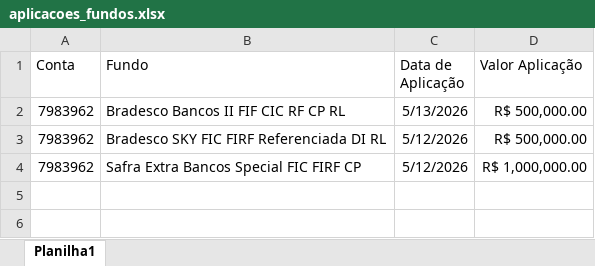
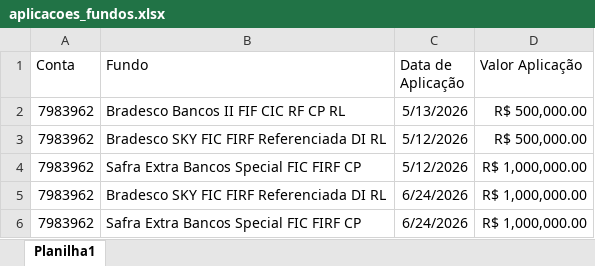
Before and after one commit to AloacaoMWealth/tesourariagrupobotuvera, an Excel workbook: data/config/aplicacoes_fundos.xlsx, sheet Planilha1, drawn as a sheet; values as stored, in another font and other column widths than the file's, no borders; the diff names each change by its address in the sheet, - before the commit and + after, or states it on an @@ line.

Commit message:
Add files via upload

```diff
--- a/data/config/aplicacoes_fundos.xlsx (sheet Planilha1)
+++ b/data/config/aplicacoes_fundos.xlsx (sheet Planilha1)
+row 5: 7983962 | Bradesco SKY FIC FIRF Referenciada DI RL | 6/24/2026 | R$ 1,000,000.00
+row 6: 7983962 | Safra Extra Bancos Special FIC FIRF CP | 6/24/2026 | R$ 1,000,000.00
```
